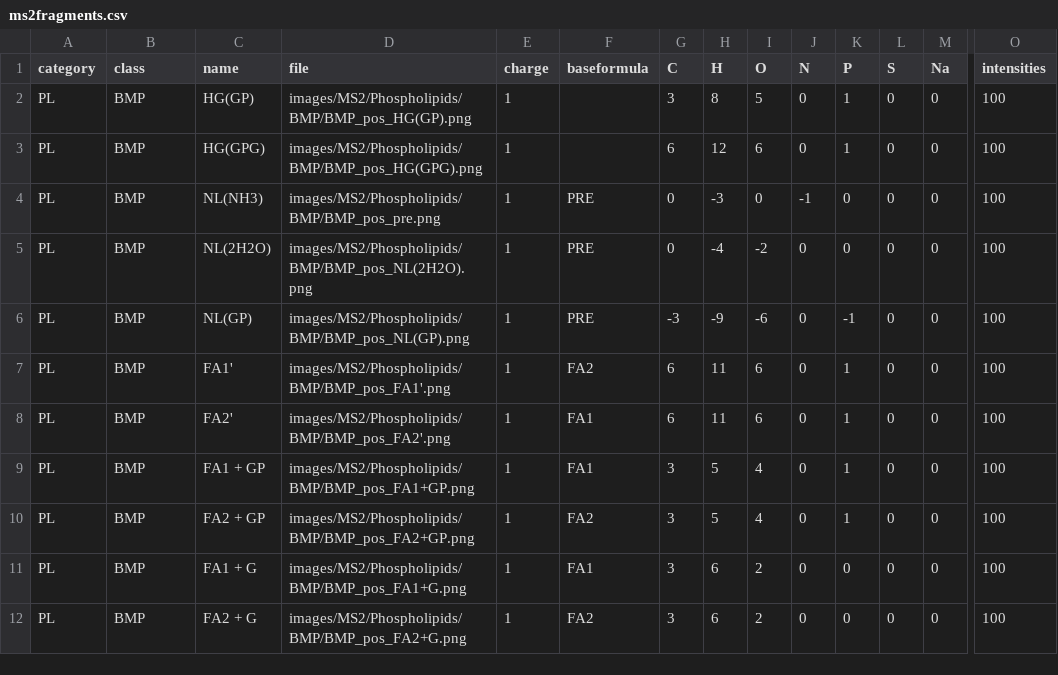
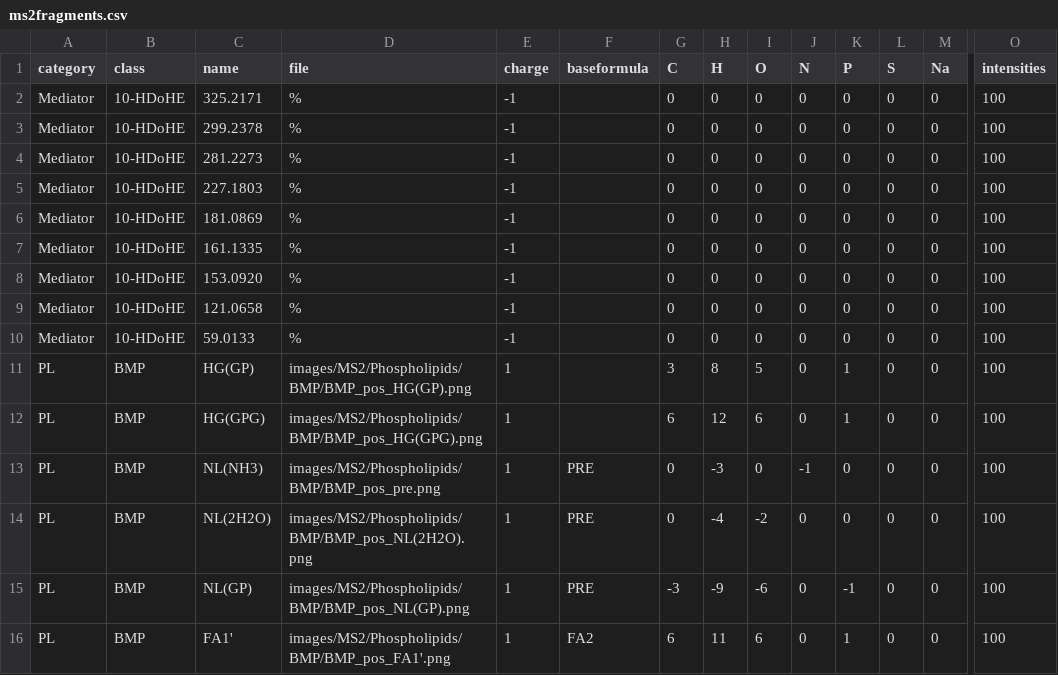
Before and after one commit to lifs-tools/lipidcreator, a CSV file: LipidCreator/data/ms2fragments.csv, drawn as a sheet; only a part is shown, gaps mark what is left out; the shorter side is filled out with more unchanged rows; rows hold the shown columns only; the diff names each change by its address in the sheet, - before the commit and + after, or states it on an @@ line.

Commit message:
adding step by step mediators, currently on MS1 level

```diff
--- a/LipidCreator/data/ms2fragments.csv
+++ b/LipidCreator/data/ms2fragments.csv
+row 2: Mediator | 10-HDoHE | 325.2171 | % | -1 |  | 0 | 0 | 0 | 0 | 0 | 0 | 0 | 100
+row 3: Mediator | 10-HDoHE | 299.2378 | % | -1 |  | 0 | 0 | 0 | 0 | 0 | 0 | 0 | 100
+row 4: Mediator | 10-HDoHE | 281.2273 | % | -1 |  | 0 | 0 | 0 | 0 | 0 | 0 | 0 | 100
+row 5: Mediator | 10-HDoHE | 227.1803 | % | -1 |  | 0 | 0 | 0 | 0 | 0 | 0 | 0 | 100
+row 6: Mediator | 10-HDoHE | 181.0869 | % | -1 |  | 0 | 0 | 0 | 0 | 0 | 0 | 0 | 100
+row 7: Mediator | 10-HDoHE | 161.1335 | % | -1 |  | 0 | 0 | 0 | 0 | 0 | 0 | 0 | 100
+row 8: Mediator | 10-HDoHE | 153.0920 | % | -1 |  | 0 | 0 | 0 | 0 | 0 | 0 | 0 | 100
+row 9: Mediator | 10-HDoHE | 121.0658 | % | -1 |  | 0 | 0 | 0 | 0 | 0 | 0 | 0 | 100
+row 10: Mediator | 10-HDoHE | 59.0133 | % | -1 |  | 0 | 0 | 0 | 0 | 0 | 0 | 0 | 100
```
Also changed, not shown: LipidCreator/data/headgroups.csv, 8 other files.
